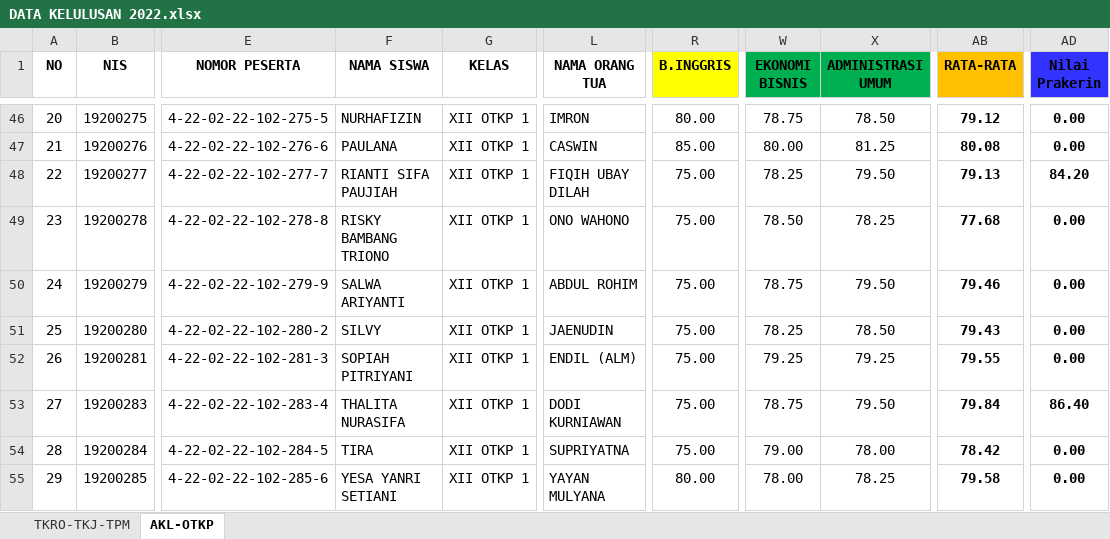
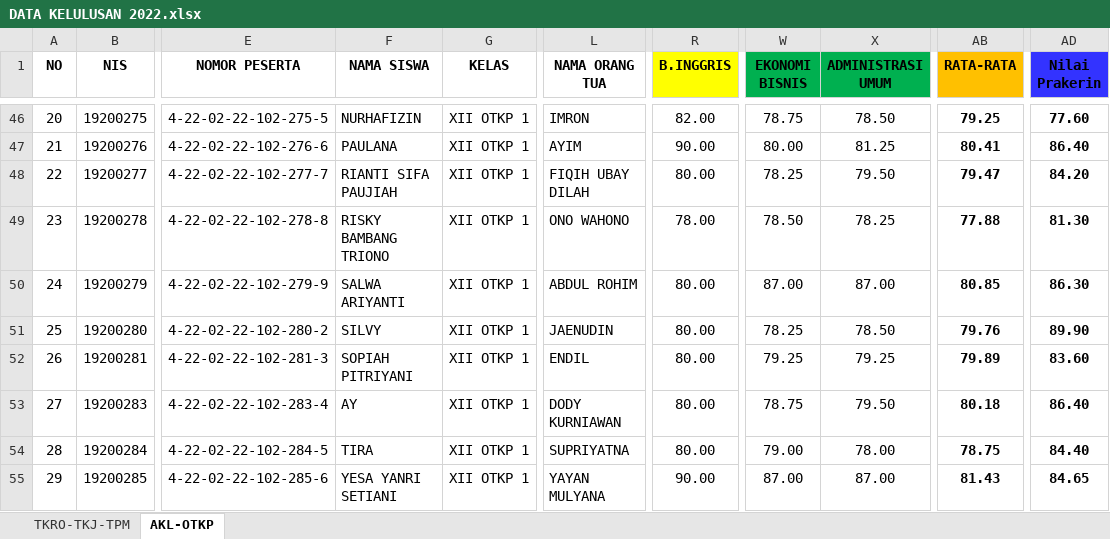
Before and after one commit to bta-tq/skl_smkn1cibatu, an Excel workbook: DATA KELULUSAN 2022.xlsx, sheet AKL-OTKP, drawn as a sheet; only a part is shown, gaps mark what is left out; values as stored, in another font and other column widths than the file's, no borders; conditional formats not drawn; the diff covers the shown part only; the diff names each change by its address in the sheet, - before the commit and + after, or states it on an @@ line.

```diff
--- a/DATA KELULUSAN 2022.xlsx (sheet AKL-OTKP)
+++ b/DATA KELULUSAN 2022.xlsx (sheet AKL-OTKP)
-R46 (B.INGGRIS): 80.00
+R46 (B.INGGRIS): 82.00
-AB46 (RATA-RATA): 79.12
+AB46 (RATA-RATA): 79.25
-AD46 (Nilai Prakerin): 0.00
+AD46 (Nilai Prakerin): 77.60
-L47 (NAMA ORANG TUA): CASWIN
+L47 (NAMA ORANG TUA): AYIM
-R47 (B.INGGRIS): 85.00
+R47 (B.INGGRIS): 90.00
-AB47 (RATA-RATA): 80.08
+AB47 (RATA-RATA): 80.41
-AD47 (Nilai Prakerin): 0.00
+AD47 (Nilai Prakerin): 86.40
-R48 (B.INGGRIS): 75.00
+R48 (B.INGGRIS): 80.00
-AB48 (RATA-RATA): 79.13
+AB48 (RATA-RATA): 79.47
-R49 (B.INGGRIS): 75.00
+R49 (B.INGGRIS): 78.00
-AB49 (RATA-RATA): 77.68
+AB49 (RATA-RATA): 77.88
-AD49 (Nilai Prakerin): 0.00
+AD49 (Nilai Prakerin): 81.30
-R50:R54 (B.INGGRIS): 75.00
+R50:R54 (B.INGGRIS): 80.00
-W50 (EKONOMI BISNIS): 78.75
+W50 (EKONOMI BISNIS): 87.00
-X50 (ADMINISTRASI UMUM): 79.50
+X50 (ADMINISTRASI UMUM): 87.00
-AB50 (RATA-RATA): 79.46
+AB50 (RATA-RATA): 80.85
-AD50 (Nilai Prakerin): 0.00
+AD50 (Nilai Prakerin): 86.30
-AB51 (RATA-RATA): 79.43
+AB51 (RATA-RATA): 79.76
-AD51 (Nilai Prakerin): 0.00
+AD51 (Nilai Prakerin): 89.90
-L52 (NAMA ORANG TUA): ENDIL (ALM)
+L52 (NAMA ORANG TUA): ENDIL
-AB52 (RATA-RATA): 79.55
+AB52 (RATA-RATA): 79.89
-AD52 (Nilai Prakerin): 0.00
+AD52 (Nilai Prakerin): 83.60
-F53 (NAMA SISWA): THALITA NURASIFA
+F53 (NAMA SISWA): AY
-L53 (NAMA ORANG TUA): DODI KURNIAWAN
+L53 (NAMA ORANG TUA): DODY KURNIAWAN
-AB53 (RATA-RATA): 79.84
+AB53 (RATA-RATA): 80.18
-AB54 (RATA-RATA): 78.42
+AB54 (RATA-RATA): 78.75
-AD54 (Nilai Prakerin): 0.00
+AD54 (Nilai Prakerin): 84.40
-R55 (B.INGGRIS): 80.00
+R55 (B.INGGRIS): 90.00
-W55 (EKONOMI BISNIS): 78.00
+W55 (EKONOMI BISNIS): 87.00
-X55 (ADMINISTRASI UMUM): 78.25
+X55 (ADMINISTRASI UMUM): 87.00
-AB55 (RATA-RATA): 79.58
+AB55 (RATA-RATA): 81.43
-AD55 (Nilai Prakerin): 0.00
+AD55 (Nilai Prakerin): 84.65
```
Also changed, not shown: 163 edited cells elsewhere in this sheet, sheet TKRO-TKJ-TPM, formulas that keep their value, 3 other files.
